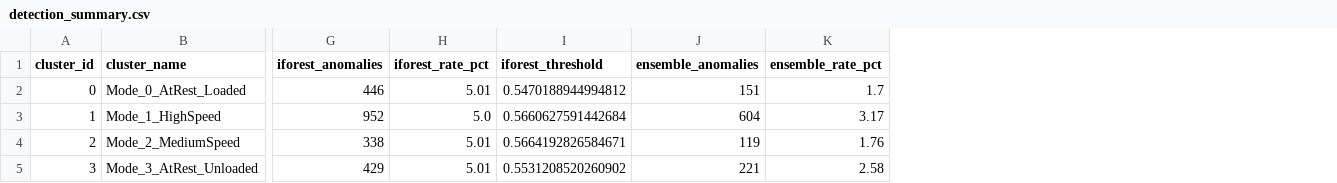
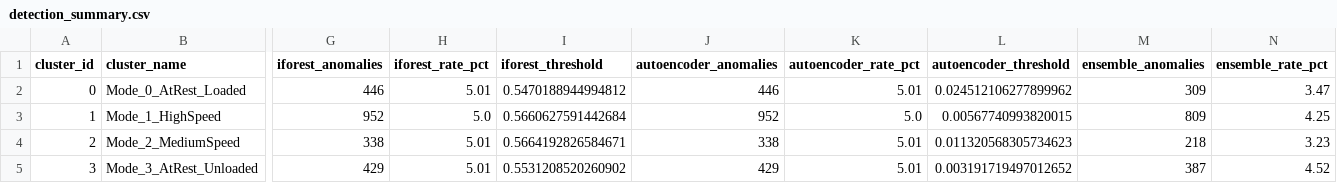
Before and after one commit to IroshaniJ/AnomalyDetection_V1, a CSV file: results/04_anomaly_detection/detection_summary.csv, drawn as a sheet; only a part is shown, gaps mark what is left out; addresses are those after the commit; the diff names each change by its address in the sheet, - before the commit and + after, or states it on an @@ line.

```diff
--- a/results/04_anomaly_detection/detection_summary.csv
+++ b/results/04_anomaly_detection/detection_summary.csv
+column J (autoencoder_anomalies), rows 2-5: 446 | 952 | 338 | 429
+column K (autoencoder_rate_pct), rows 2-5: 5.01 | 5.0 | 5.01 | 5.01
+column L (autoencoder_threshold), rows 2-5: 0.024512106277899962 | 0.00567740993820015 | 0.011320568305734623 | 0.003191719497012652
-M2 (ensemble_anomalies): 151
+M2 (ensemble_anomalies): 309
-N2 (ensemble_rate_pct): 1.7
+N2 (ensemble_rate_pct): 3.47
-M3 (ensemble_anomalies): 604
+M3 (ensemble_anomalies): 809
-N3 (ensemble_rate_pct): 3.17
+N3 (ensemble_rate_pct): 4.25
-M4 (ensemble_anomalies): 119
+M4 (ensemble_anomalies): 218
-N4 (ensemble_rate_pct): 1.76
+N4 (ensemble_rate_pct): 3.23
-M5 (ensemble_anomalies): 221
+M5 (ensemble_anomalies): 387
-N5 (ensemble_rate_pct): 2.58
+N5 (ensemble_rate_pct): 4.52
```
Also changed, not shown: 19 other files.
